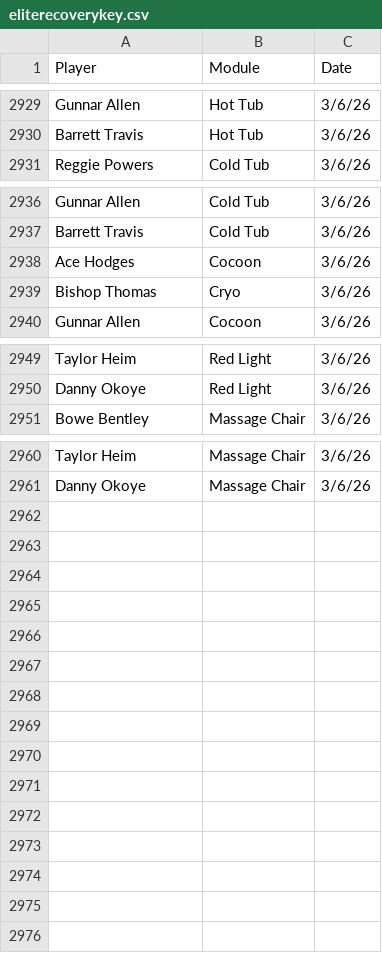
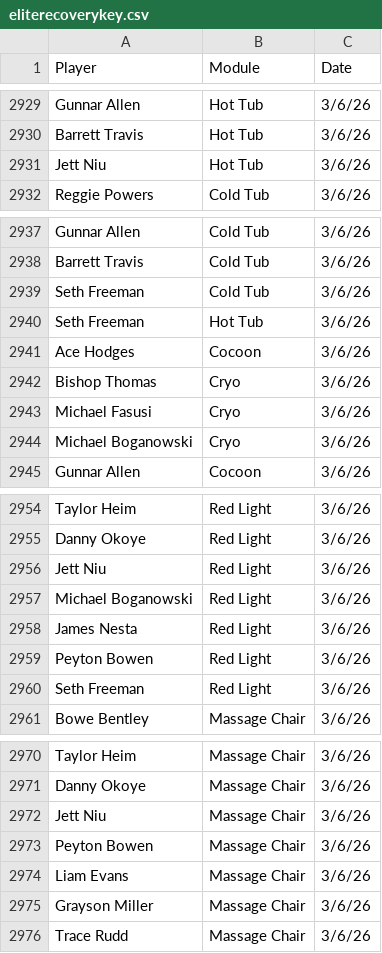
Before and after one commit to emmettj634-png/recovery-dashboard, a CSV file: eliterecoverykey.csv, drawn as a sheet; only a part is shown, gaps mark what is left out.

Commit message:
Update eliterecoverykey.csv

```diff
--- a/eliterecoverykey.csv
+++ b/eliterecoverykey.csv
@@ -2930,2 +2930,3 @@ Gunnar Allen,Hot Tub,3/6/26
 Barrett Travis,Hot Tub,3/6/26
+Jett Niu,Hot Tub,3/6/26
 Reggie Powers,Cold Tub,3/6/26
@@ -2937,4 +2938,8 @@ Gunnar Allen,Cold Tub,3/6/26
 Barrett Travis,Cold Tub,3/6/26
+Seth Freeman ,Cold Tub,3/6/26
+Seth Freeman ,Hot Tub,3/6/26
 Ace Hodges,Cocoon,3/6/26
 Bishop Thomas,Cryo,3/6/26
+Michael Fasusi,Cryo,3/6/26
+Michael Boganowski,Cryo,3/6/26
 Gunnar Allen,Cocoon,3/6/26
@@ -2950,2 +2955,7 @@ Taylor Heim,Red Light,3/6/26
 Danny Okoye,Red Light,3/6/26
+Jett Niu,Red Light,3/6/26
+Michael Boganowski,Red Light,3/6/26
+James Nesta,Red Light,3/6/26
+Peyton Bowen,Red Light,3/6/26
+Seth Freeman ,Red Light,3/6/26
 Bowe Bentley,Massage Chair,3/6/26
@@ -2961 +2971,6 @@ Taylor Heim,Massage Chair,3/6/26
 Danny Okoye,Massage Chair,3/6/26
+Jett Niu,Massage Chair,3/6/26
+Peyton Bowen,Massage Chair,3/6/26
+Liam Evans,Massage Chair,3/6/26
+Grayson Miller,Massage Chair,3/6/26
+Trace Rudd,Massage Chair,3/6/26
```
